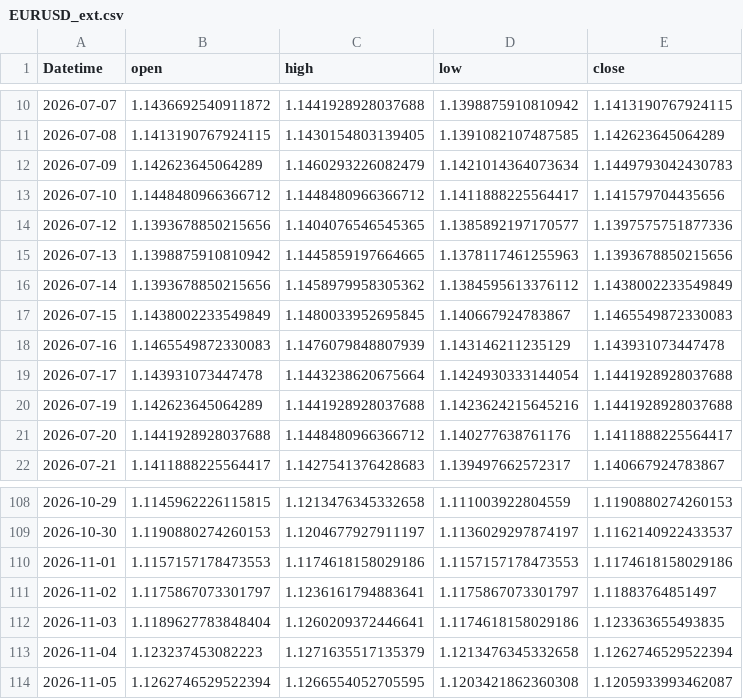
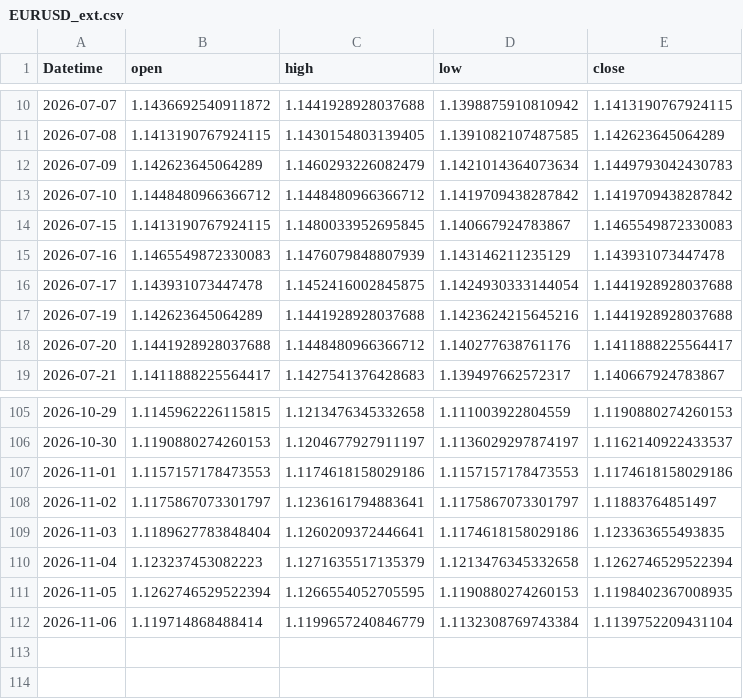
Before and after one commit to 971jawad/quant-lab, a CSV file: data/live/EURUSD_ext.csv, drawn as a sheet; only a part is shown, gaps mark what is left out.

```diff
--- a/data/live/EURUSD_ext.csv
+++ b/data/live/EURUSD_ext.csv
@@ -12,9 +12,6 @@ Datetime,open,high,low,close
 2026-07-09,1.142623645064289,1.1460293226082479,1.1421014364073634,1.1449793042430783
-2026-07-10,1.1448480966366712,1.1448480966366712,1.1411888225564417,1.141579704435656
-2026-07-12,1.1393678850215656,1.1404076546545365,1.1385892197170577,1.1397575751877336
-2026-07-13,1.1398875910810942,1.1445859197664665,1.1378117461255963,1.1393678850215656
-2026-07-14,1.1393678850215656,1.1458979958305362,1.1384595613376112,1.1438002233549849
-2026-07-15,1.1438002233549849,1.1480033952695845,1.140667924783867,1.1465549872330083
+2026-07-10,1.1448480966366712,1.1448480966366712,1.1419709438287842,1.1419709438287842
+2026-07-15,1.1413190767924115,1.1480033952695845,1.140667924783867,1.1465549872330083
 2026-07-16,1.1465549872330083,1.1476079848807939,1.143146211235129,1.143931073447478
-2026-07-17,1.143931073447478,1.1443238620675664,1.1424930333144054,1.1441928928037688
+2026-07-17,1.143931073447478,1.1452416002845875,1.1424930333144054,1.1441928928037688
 2026-07-19,1.142623645064289,1.1441928928037688,1.1423624215645216,1.1441928928037688
@@ -113,2 +110,3 @@ Datetime,open,high,low,close
 2026-11-04,1.123237453082223,1.1271635517135379,1.1213476345332658,1.1262746529522394
-2026-11-05,1.1262746529522394,1.1266554052705595,1.1203421862360308,1.1205933993462087
+2026-11-05,1.1262746529522394,1.1266554052705595,1.1190880274260153,1.1198402367008935
+2026-11-06,1.119714868488414,1.1199657240846779,1.1132308769743384,1.1139752209431104
```
Also changed, not shown: data/live/ES_ext.csv, data/live/JPXJPY_ext.csv, 19 other files.
